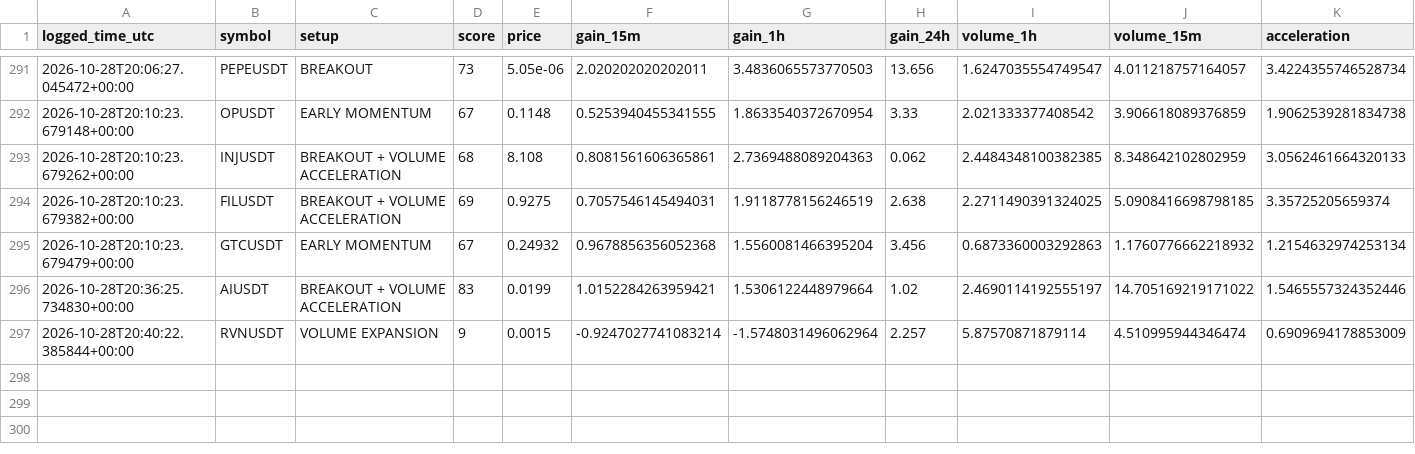
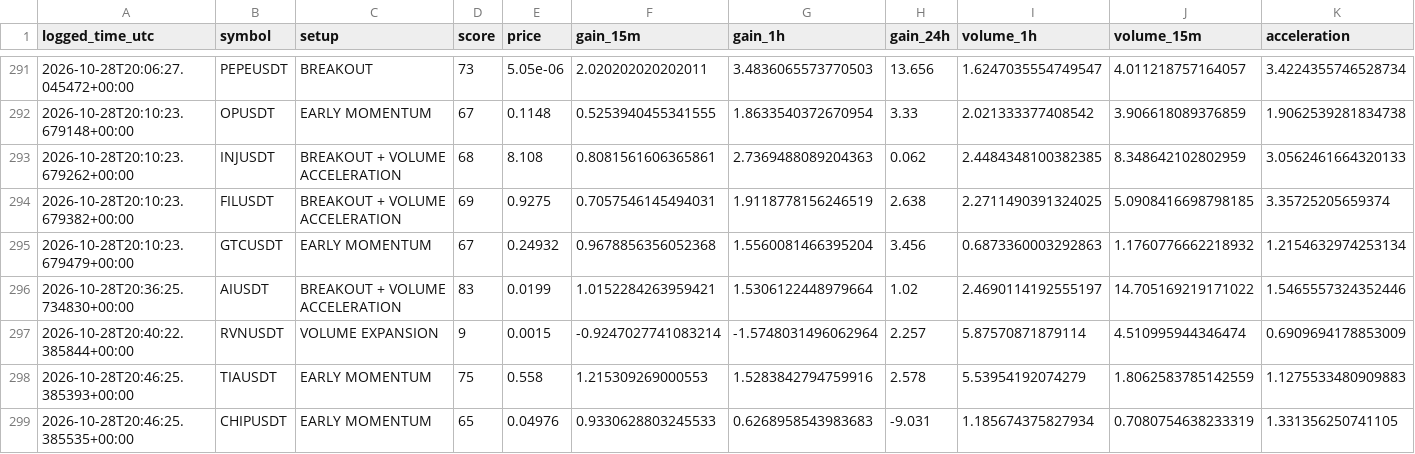
Before and after one commit to solom20232007/v7, a CSV file: early_watch_log_v7.csv, drawn as a sheet; only a part is shown, gaps mark what is left out; rows hold the shown columns only; the diff names each change by its address in the sheet, - before the commit and + after, or states it on an @@ line.

```diff
--- a/early_watch_log_v7.csv
+++ b/early_watch_log_v7.csv
+row 298: 2026-10-28T20:46:25.385393+00:00 | TIAUSDT | EARLY MOMENTUM | 75 | 0.558 | 1.215309269000553 | 1.5283842794759916 | 2.578 | 5.53954192074279 | 1.8062583785142559 | 1.1275533480909883
+row 299: 2026-10-28T20:46:25.385535+00:00 | CHIPUSDT | EARLY MOMENTUM | 65 | 0.04976 | 0.9330628803245533 | 0.6268958543983683 | -9.031 | 1.185674375827934 | 0.7080754638233319 | 1.331356250741105
```
Also changed, not shown: early_scan_diagnostics_v7.csv, 1 other file.
